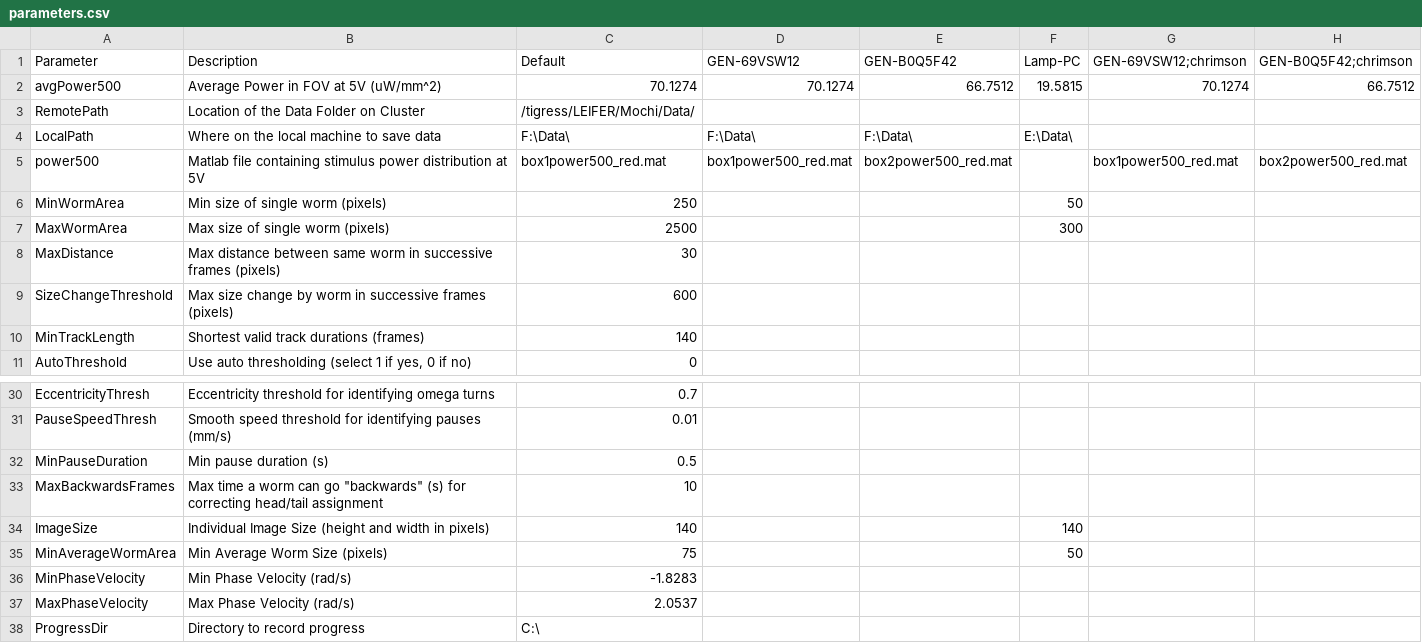
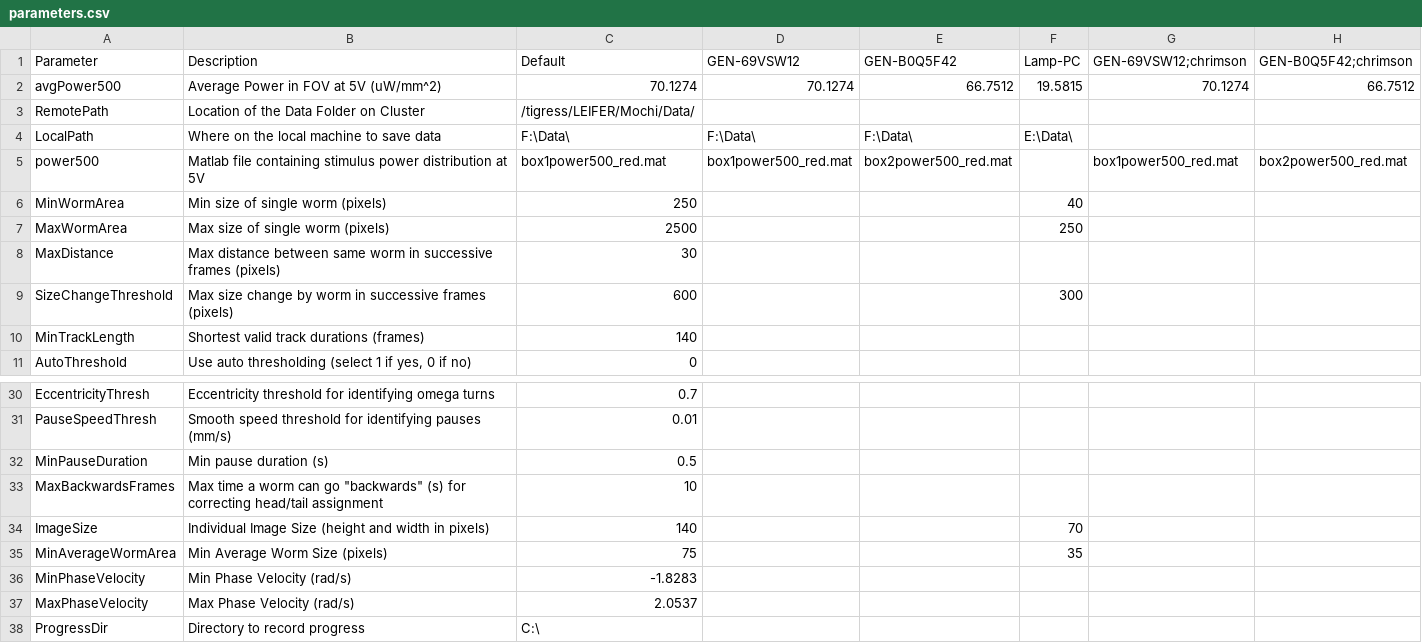
Before and after one commit to Kevin-Sean-Chen/leifer-Behavior-Triggered-Averaging-Tracker-new, a CSV file: parameters.csv, drawn as a sheet; only a part is shown, gaps mark what is left out; the diff names each change by its address in the sheet, - before the commit and + after, or states it on an @@ line.

```diff
--- a/parameters.csv
+++ b/parameters.csv
-F6 (Lamp-PC): 50
+F6 (Lamp-PC): 40
-F7 (Lamp-PC): 300
+F7 (Lamp-PC): 250
-F9 (Lamp-PC): (empty)
+F9 (Lamp-PC): 300
-F34 (Lamp-PC): 140
+F34 (Lamp-PC): 70
-F35 (Lamp-PC): 50
+F35 (Lamp-PC): 35
```
Also changed, not shown: 2 other files.
